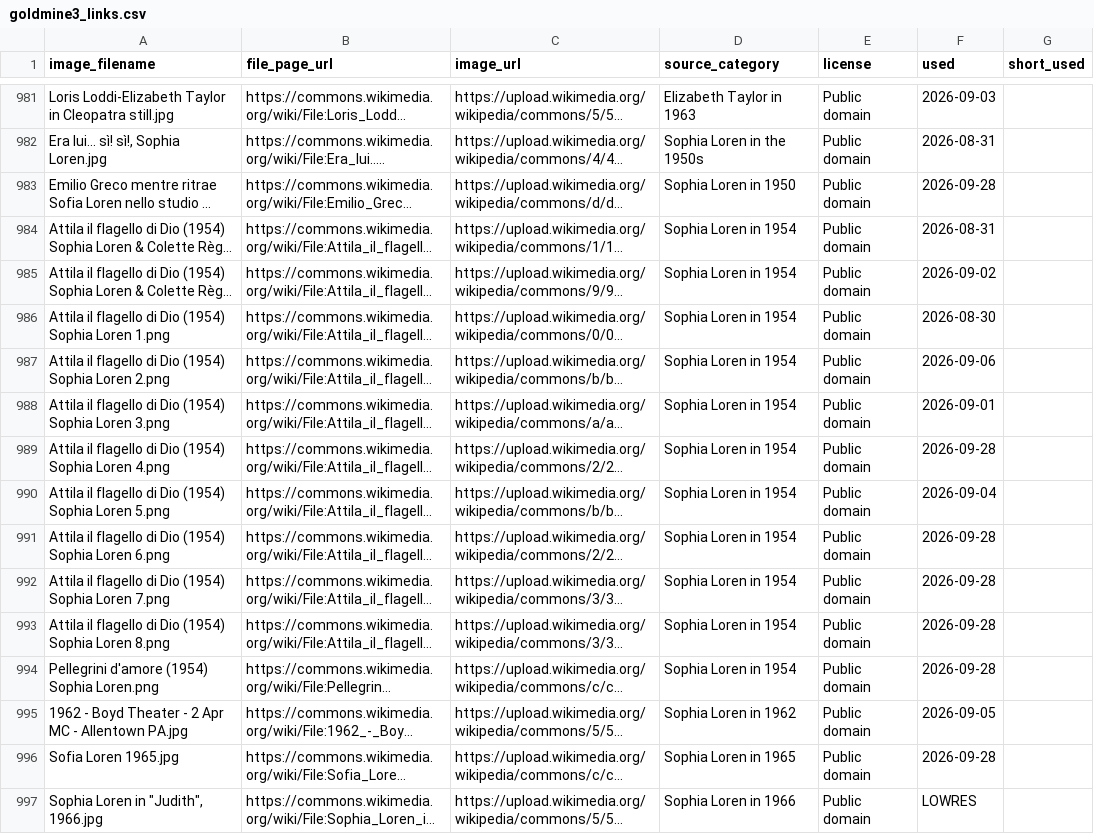
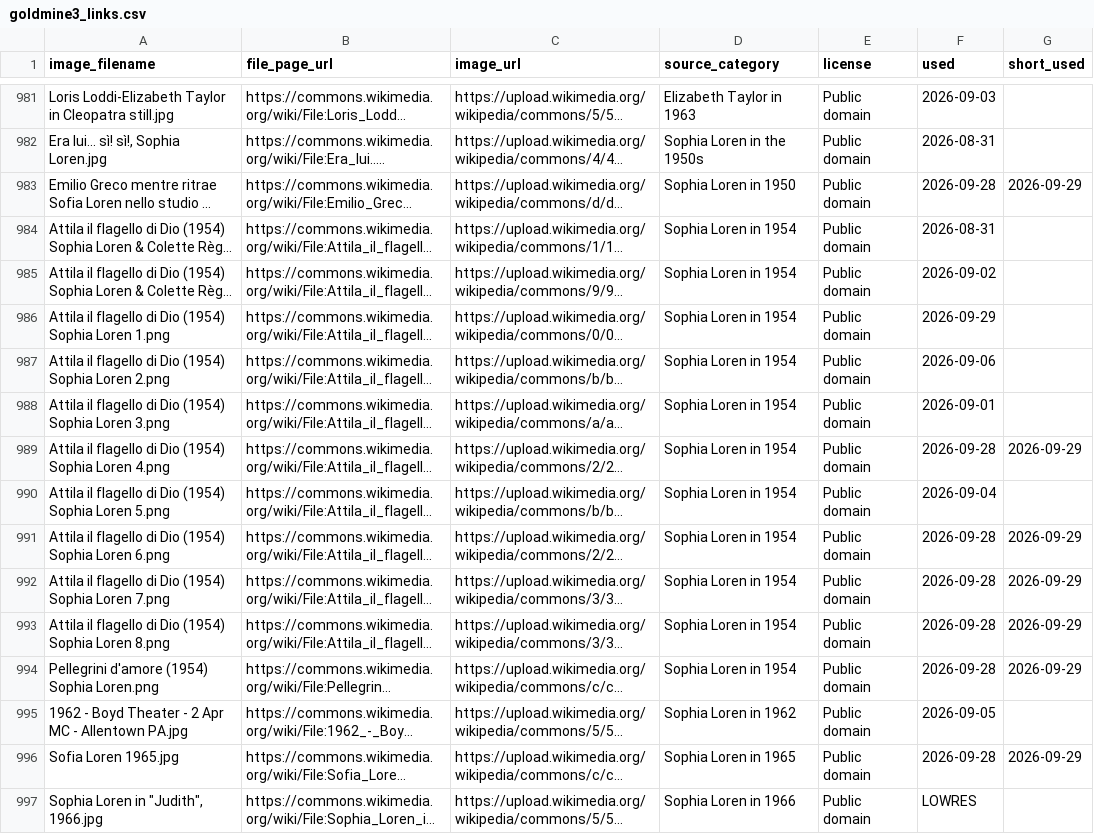
Before and after one commit to hashiraarchives/photo-reels, a CSV file: seed_data/goldmine3_links.csv, drawn as a sheet; only a part is shown, gaps mark what is left out; long unchanged cells end in …; the diff covers the shown part only; the diff names each change by its address in the sheet, - before the commit and + after, or states it on an @@ line.

```diff
--- a/seed_data/goldmine3_links.csv
+++ b/seed_data/goldmine3_links.csv
-G983 (short_used): (empty)
+G983 (short_used): 2026-09-29
-F986 (used): 2026-08-30
+F986 (used): 2026-09-29
-G989 (short_used): (empty)
+G989 (short_used): 2026-09-29
-G991:G994 (short_used): (empty)
+G991:G994 (short_used): 2026-09-29
-G996 (short_used): (empty)
+G996 (short_used): 2026-09-29
```
Also changed, not shown: 128 edited cells elsewhere in this file, seed_data/goldmine_links.csv, 6 other files.
